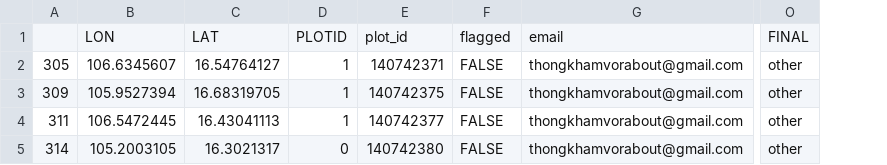
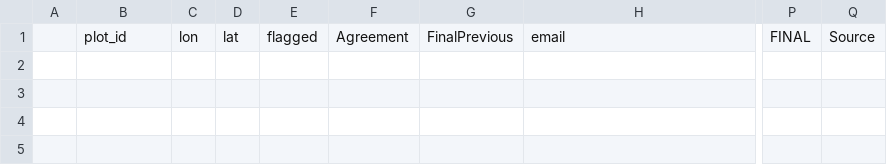
Before and after one commit to sig-gis/LaosDegradation, a CSV file: CEOdata/QAQC07132021.csv, drawn as a sheet; only a part is shown, gaps mark what is left out; removed rows and columns are numbered as before the commit, all else as after; rows hold the shown columns only; the diff names each change by its address in the sheet, - before the commit and + after, or states it on an @@ line.

```diff
--- a/CEOdata/QAQC07132021.csv
+++ b/CEOdata/QAQC07132021.csv
-column A, empty
-column B, row 1: LON
-column C, row 1: LAT
-column D, row 1: PLOTID
+column A, empty
+column C, row 1: lon
+column D, row 1: lat
+column F, row 1: Agreement
+column G, row 1: FinalPrevious
+column Q, row 1: Source
-row 2: 305 | 106.6345607 | 16.54764127 | 1 | 140742371 | FALSE | thongkhamvorabout@gmail.com | other
-row 3: 309 | 105.9527394 | 16.68319705 | 1 | 140742375 | FALSE | thongkhamvorabout@gmail.com | other
-row 4: 311 | 106.5472445 | 16.43041113 | 1 | 140742377 | FALSE | thongkhamvorabout@gmail.com | other
-row 5: 314 | 105.2003105 | 16.3021317 | 0 | 140742380 | FALSE | thongkhamvorabout@gmail.com | other
```
Also changed, not shown: 2 other files.
